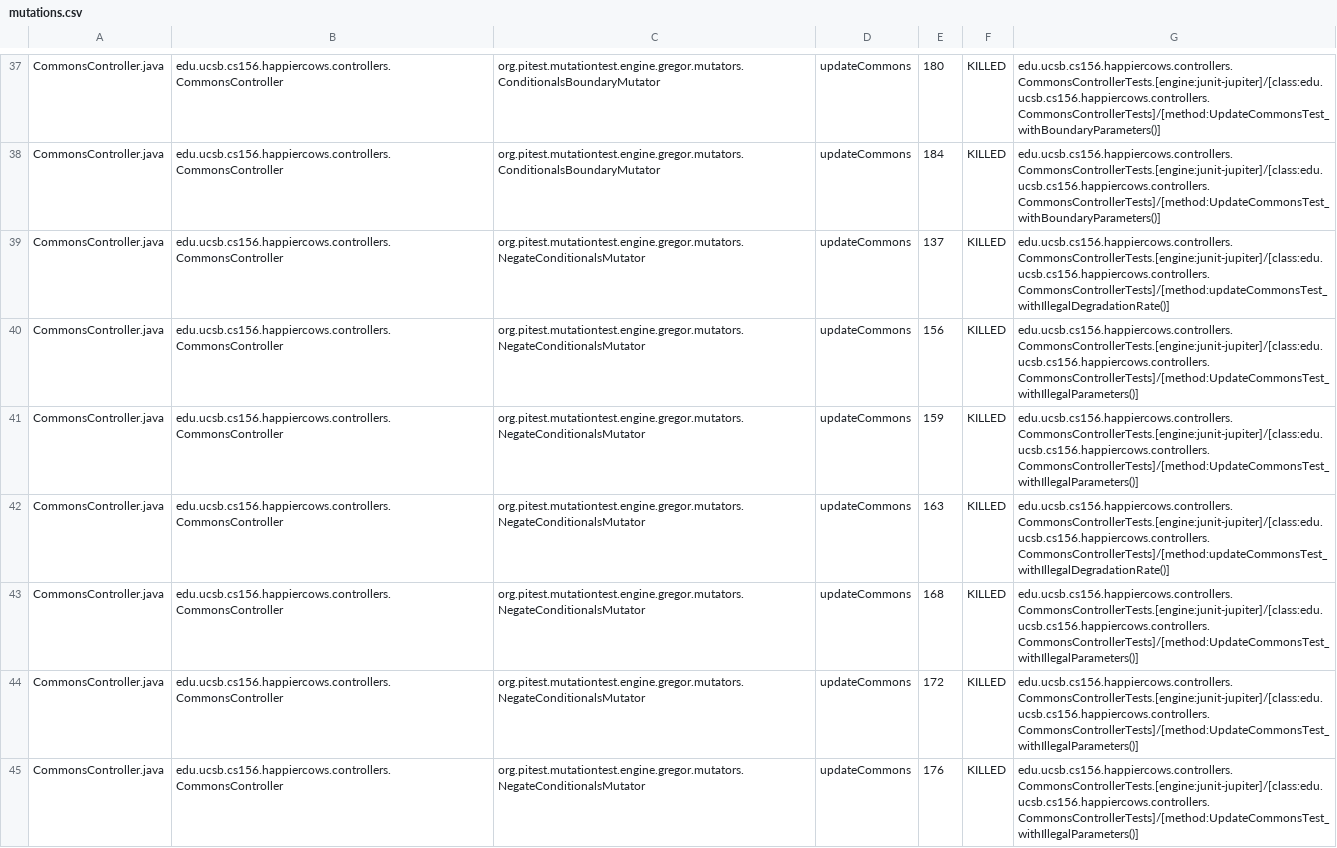
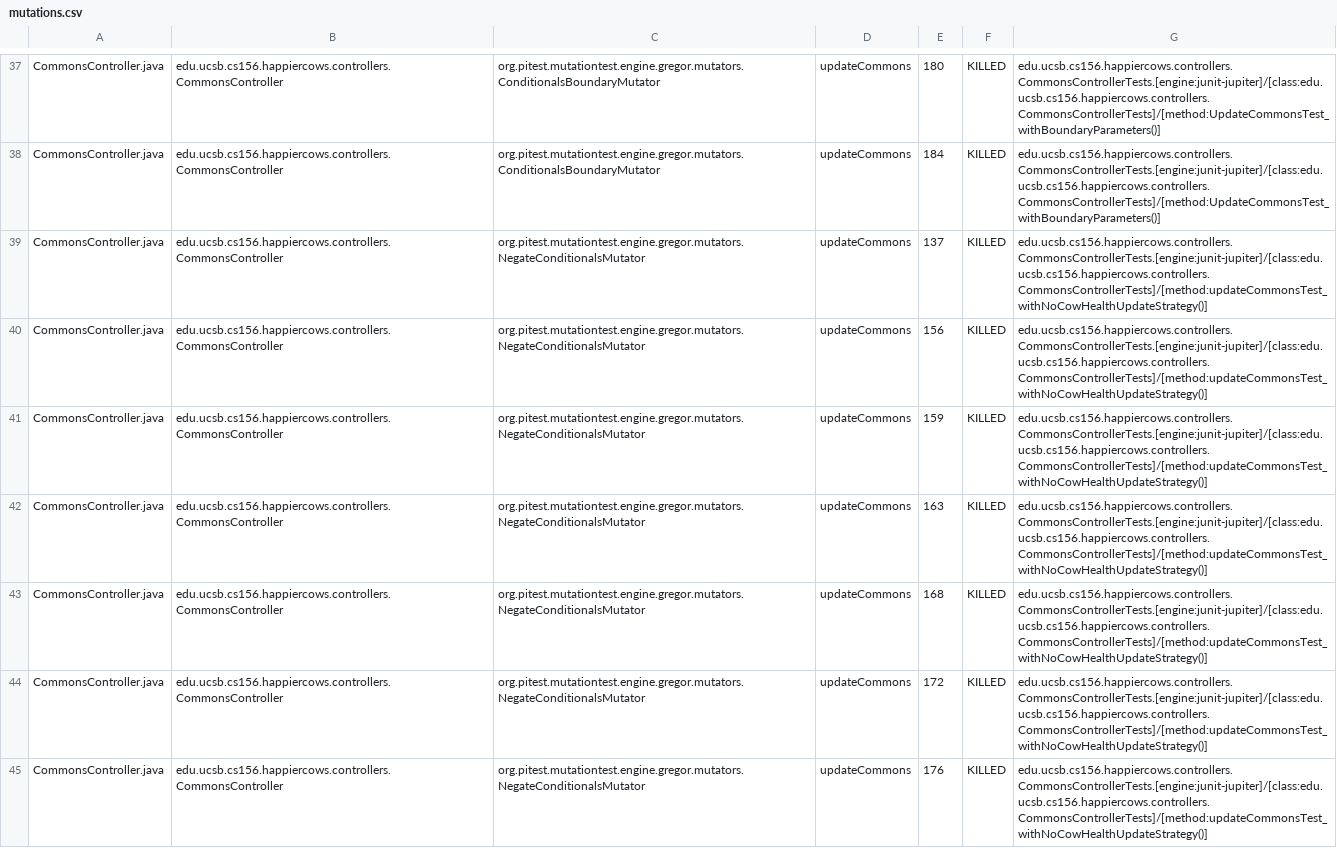
Before and after one commit to ucsb-cs156-f24/proj-happycows-f24-09, a CSV file: prs/57/pitest/mutations.csv, drawn as a sheet; only a part is shown, gaps mark what is left out; the diff covers the shown part only; the diff names each change by its address in the sheet, - before the commit and + after, or states it on an @@ line.

Commit message:
Deploying to gh-pages from @ ucsb-cs156-f24/proj-happycows-f24-09@fd6c3e33c8d6489290595a2988f67ae90886b9e5 🚀

```diff
--- a/prs/57/pitest/mutations.csv
+++ b/prs/57/pitest/mutations.csv
-G39: edu.ucsb.cs156.happiercows.controllers.CommonsControllerTests.[engine:junit-jupiter]/[class:edu.ucsb.cs156.happiercows.controllers.CommonsControllerTests]/[method:updateCommonsTest_withIllegalDegradationRate()]
+G39: edu.ucsb.cs156.happiercows.controllers.CommonsControllerTests.[engine:junit-jupiter]/[class:edu.ucsb.cs156.happiercows.controllers.CommonsControllerTests]/[method:updateCommonsTest_withNoCowHealthUpdateStrategy()]
-G40:G41: edu.ucsb.cs156.happiercows.controllers.CommonsControllerTests.[engine:junit-jupiter]/[class:edu.ucsb.cs156.happiercows.controllers.CommonsControllerTests]/[method:UpdateCommonsTest_withIllegalParameters()]
+G40:G41: edu.ucsb.cs156.happiercows.controllers.CommonsControllerTests.[engine:junit-jupiter]/[class:edu.ucsb.cs156.happiercows.controllers.CommonsControllerTests]/[method:updateCommonsTest_withNoCowHealthUpdateStrategy()]
-G42: edu.ucsb.cs156.happiercows.controllers.CommonsControllerTests.[engine:junit-jupiter]/[class:edu.ucsb.cs156.happiercows.controllers.CommonsControllerTests]/[method:updateCommonsTest_withIllegalDegradationRate()]
+G42: edu.ucsb.cs156.happiercows.controllers.CommonsControllerTests.[engine:junit-jupiter]/[class:edu.ucsb.cs156.happiercows.controllers.CommonsControllerTests]/[method:updateCommonsTest_withNoCowHealthUpdateStrategy()]
-G43:G45: edu.ucsb.cs156.happiercows.controllers.CommonsControllerTests.[engine:junit-jupiter]/[class:edu.ucsb.cs156.happiercows.controllers.CommonsControllerTests]/[method:UpdateCommonsTest_withIllegalParameters()]
+G43:G45: edu.ucsb.cs156.happiercows.controllers.CommonsControllerTests.[engine:junit-jupiter]/[class:edu.ucsb.cs156.happiercows.controllers.CommonsControllerTests]/[method:updateCommonsTest_withNoCowHealthUpdateStrategy()]
```
Also changed, not shown: 59 edited cells elsewhere in this file, 51 other files.
